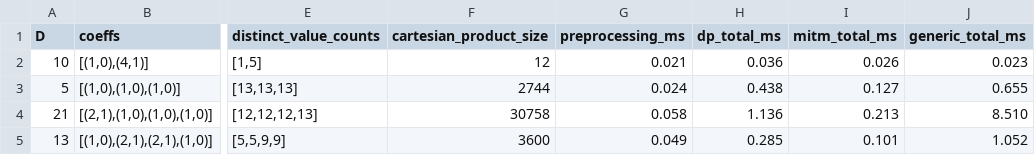
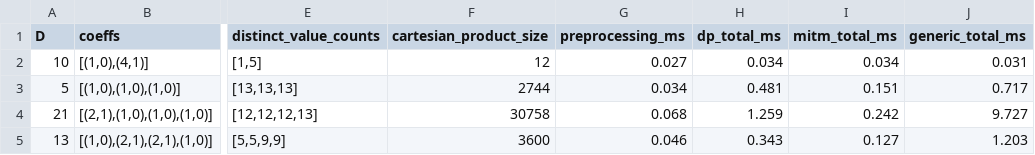
Before and after one commit to tomaszkania/quadratic_diagonal, a TSV file: data/benchmark_generic_baseline.tsv, drawn as a sheet; only a part is shown, gaps mark what is left out; the diff names each change by its address in the sheet, - before the commit and + after, or states it on an @@ line.

```diff
--- a/data/benchmark_generic_baseline.tsv
+++ b/data/benchmark_generic_baseline.tsv
-G2 (preprocessing_ms): 0.021
+G2 (preprocessing_ms): 0.027
-H2 (dp_total_ms): 0.036
+H2 (dp_total_ms): 0.034
-I2 (mitm_total_ms): 0.026
+I2 (mitm_total_ms): 0.034
-J2 (generic_total_ms): 0.023
+J2 (generic_total_ms): 0.031
-G3 (preprocessing_ms): 0.024
+G3 (preprocessing_ms): 0.034
-H3 (dp_total_ms): 0.438
+H3 (dp_total_ms): 0.481
-I3 (mitm_total_ms): 0.127
+I3 (mitm_total_ms): 0.151
-J3 (generic_total_ms): 0.655
+J3 (generic_total_ms): 0.717
-G4 (preprocessing_ms): 0.058
+G4 (preprocessing_ms): 0.068
-H4 (dp_total_ms): 1.136
+H4 (dp_total_ms): 1.259
-I4 (mitm_total_ms): 0.213
+I4 (mitm_total_ms): 0.242
-J4 (generic_total_ms): 8.510
+J4 (generic_total_ms): 9.727
-G5 (preprocessing_ms): 0.049
+G5 (preprocessing_ms): 0.046
-H5 (dp_total_ms): 0.285
+H5 (dp_total_ms): 0.343
-I5 (mitm_total_ms): 0.101
+I5 (mitm_total_ms): 0.127
-J5 (generic_total_ms): 1.052
+J5 (generic_total_ms): 1.203
```
Also changed, not shown: data/benchmark_bounded.tsv, data/benchmark_enumeration.tsv, 26 other files.
